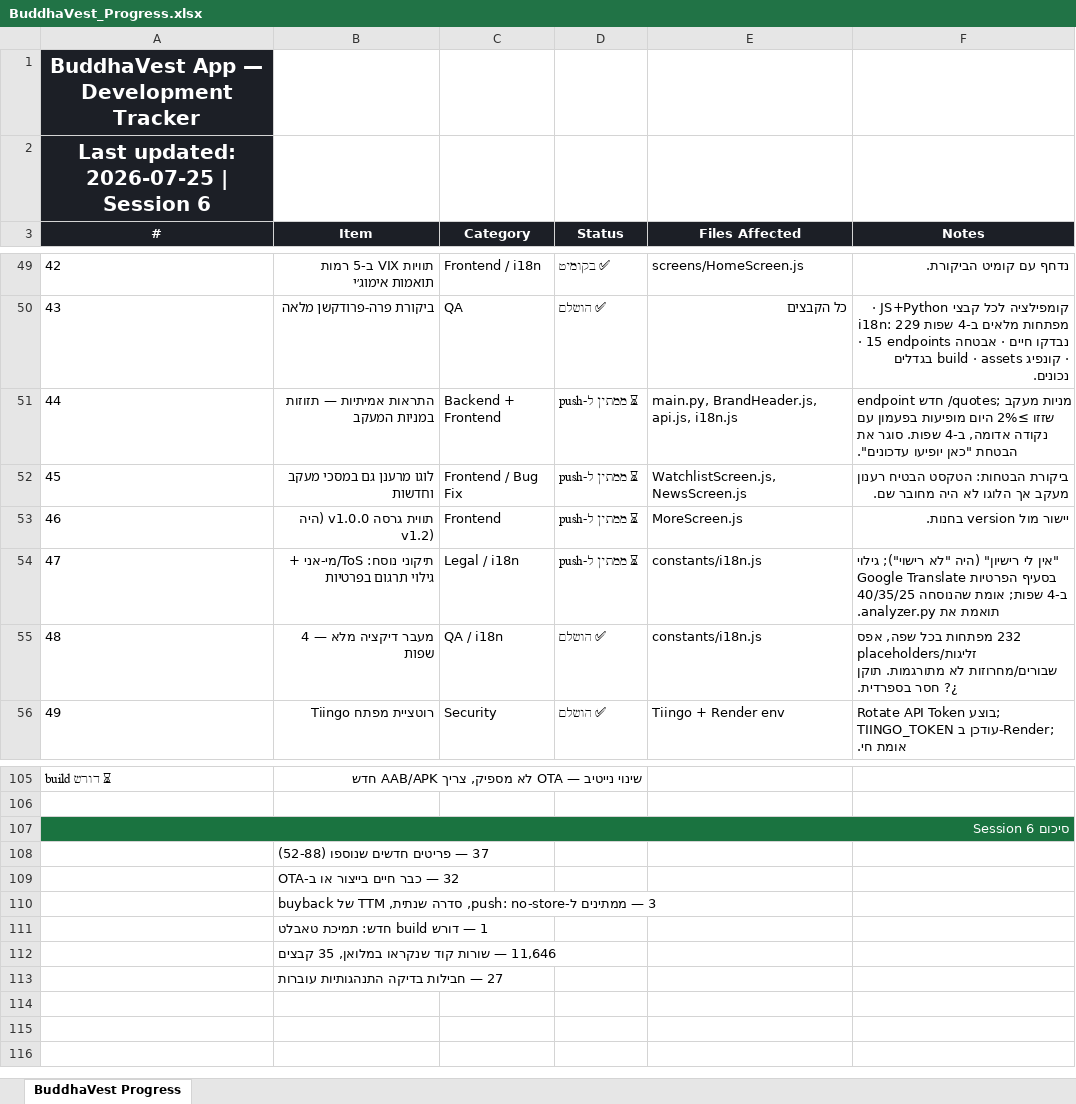
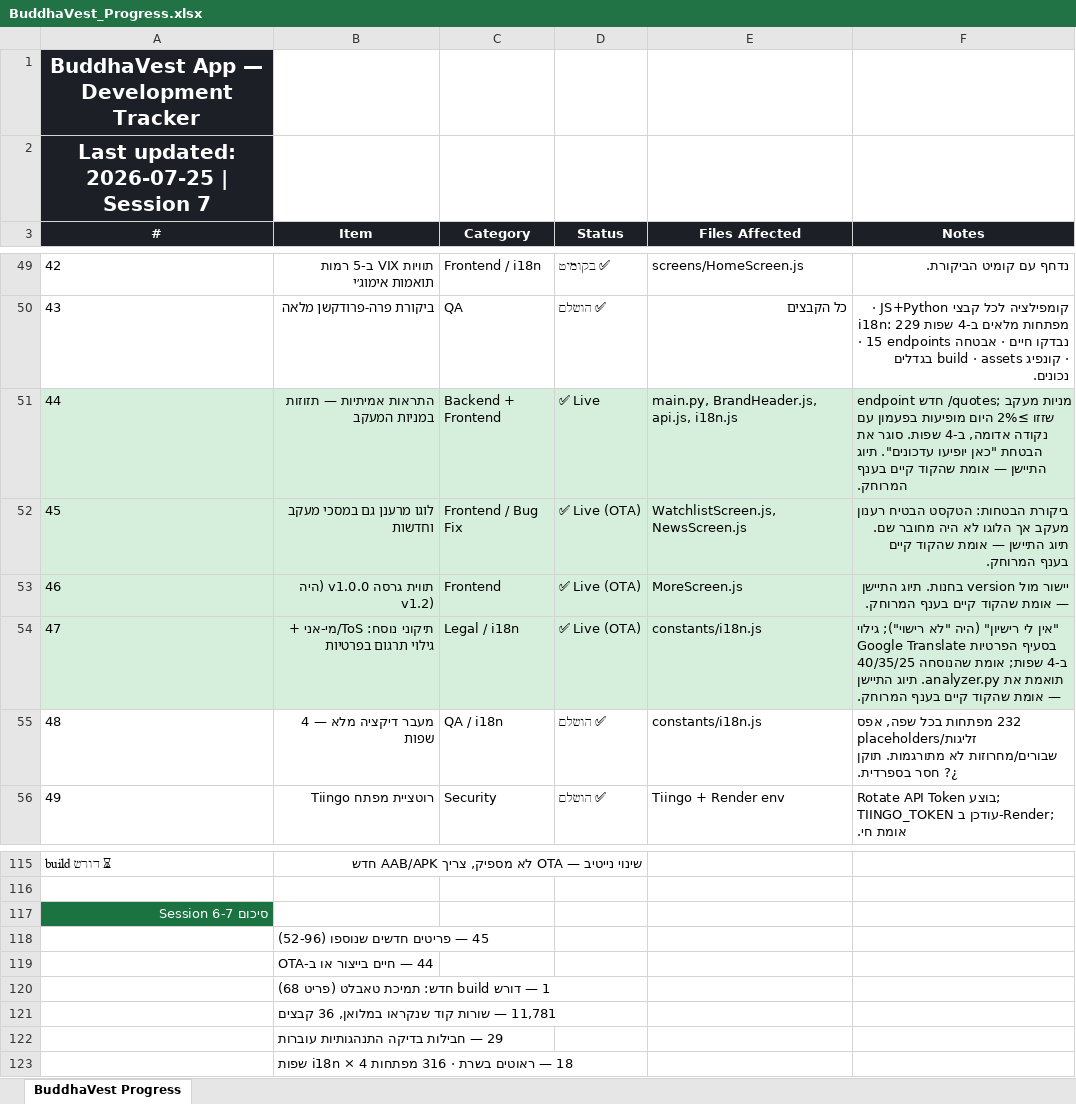
Before and after one commit to Drapitch-bot/buddhaVest-, an Excel workbook: BuddhaVest_Progress.xlsx, sheet BuddhaVest Progress, drawn as a sheet; only a part is shown, gaps mark what is left out; values as stored, in another font and other column widths than the file's, no borders; removed rows and columns are numbered as before the commit, all else as after; the diff covers the shown part only; the diff names each change by its address in the sheet, - before the commit and + after, or states it on an @@ line.

```diff
--- a/BuddhaVest_Progress.xlsx (sheet BuddhaVest Progress)
+++ b/BuddhaVest_Progress.xlsx (sheet BuddhaVest Progress)
@@ column A (#) renumbered between rows 2 and 117 @@
-A51:F54 fill: none
+A51:F54 fill: #D6EFDC
-D51 (Status): ⏳ ממתין ל-push
+D51 (Status): ✅ Live
-F51 (Notes): …יופיעו עדכונים".
+F51 (Notes): …יופיעו עדכונים". תיוג התיישן — אומת שהקוד קיים בענף המרוחק.
-D52:D54 (Status): ⏳ ממתין ל-push
+D52:D54 (Status): ✅ Live (OTA)
-F52 (Notes): …מחובר שם.
+F52 (Notes): …מחובר שם. תיוג התיישן — אומת שהקוד קיים בענף המרוחק.
-F53 (Notes): …version בחנות.
+F53 (Notes): …version בחנות. תיוג התיישן — אומת שהקוד קיים בענף המרוחק.
-F54 (Notes): …את analyzer.py.
+F54 (Notes): …את analyzer.py. תיוג התיישן — אומת שהקוד קיים בענף המרוחק.
-A107:F107 merged
-B118 (Item): 37 — פריטים חדשים שנוספו (52-88)
+B118 (Item): 45 — פריטים חדשים שנוספו (52-96)
-B119 (Item): 32 — כבר חיים בייצור או ב-OTA
+B119 (Item): 44 — חיים בייצור או ב-OTA
-B120 (Item): 3 — ממתינים ל-push: no-store, סדרה שנתית, TTM של buyback
+B120 (Item): 1 — דורש build חדש: תמיכת טאבלט (פריט 68)
-B121 (Item): 1 — דורש build חדש: תמיכת טאבלט
+B121 (Item): 11,781 — שורות קוד שנקראו במלואן, 36 קבצים
-B122 (Item): 11,646 — שורות קוד שנקראו במלואן, 35 קבצים
+B122 (Item): 29 — חבילות בדיקה התנהגותיות עוברות
-B123 (Item): 27 — חבילות בדיקה התנהגותיות עוברות
+B123 (Item): 18 — ראוטים בשרת · 316 מפתחות i18n × 4 שפות
```
Also changed, not shown: 10 added rows, 10 edited cells, cell formats and merged cells elsewhere in this sheet, 2 other files.
